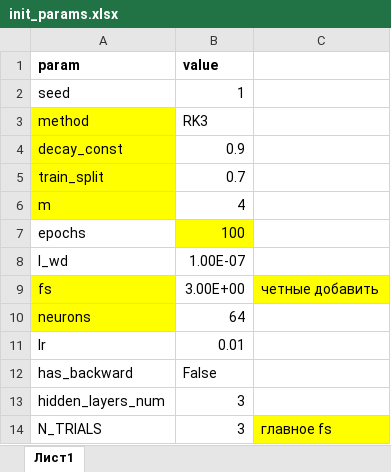
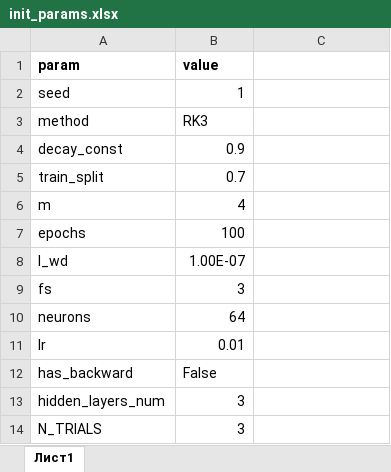
Before and after one commit to ArturTukhbatullin/GIT_stencil-net, an Excel workbook: 2_Thermal_conductivity/init_params.xlsx, sheet Лист1, drawn as a sheet; values as stored, in another font and other column widths than the file's, no borders; the diff names each change by its address in the sheet, - before the commit and + after, or states it on an @@ line.

```diff
--- a/2_Thermal_conductivity/init_params.xlsx (sheet Лист1)
+++ b/2_Thermal_conductivity/init_params.xlsx (sheet Лист1)
-A3:A6 fill: #FFFF00
+A3:A6 fill: none
-B7 fill: #FFFF00
+B7 fill: none
-A9:A10 fill: #FFFF00
+A9:A10 fill: none
-B9 (value): 3.00E+00
+B9 (value): 3
-C9: четные добавить
+C9: (empty)
-C9 fill: #FFFF00
+C9 fill: none
-C14: главное fs
+C14: (empty)
-C14 fill: #FFFF00
+C14 fill: none
```
Also changed, not shown: 4 other files.
